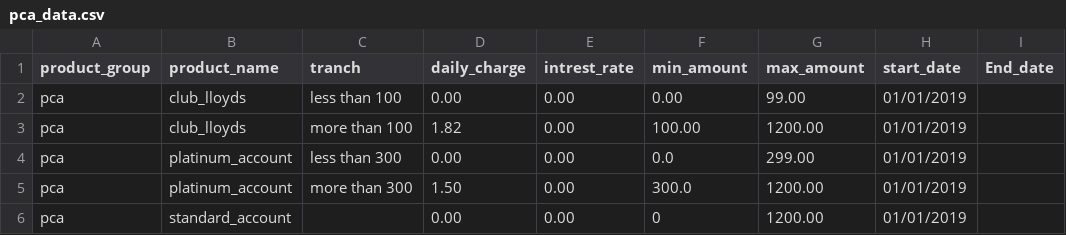
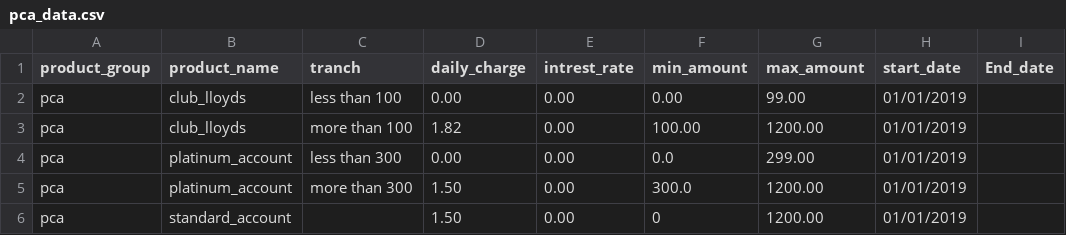
Before and after one commit to alexcave/reboot2020, a CSV file: appengine/standard_python37/hello_world/pca_data.csv, drawn as a sheet.

```diff
--- a/appengine/standard_python37/hello_world/pca_data.csv
+++ b/appengine/standard_python37/hello_world/pca_data.csv
@@ -5,2 +5,2 @@ pca,platinum_account,less than 300,0.00,0.00,0.0,299.00,01/01/2019,
 pca,platinum_account,more than 300,1.50,0.00,300.0,1200.00,01/01/2019,
-pca,standard_account,,0.00,0.00,0,1200.00,01/01/2019,
+pca,standard_account,,1.50,0.00,0,1200.00,01/01/2019,
```
Also changed, not shown: 1 other file.
